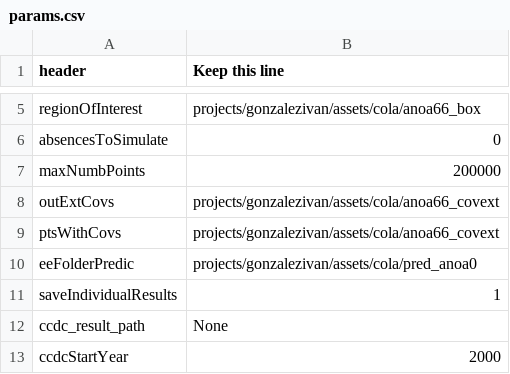
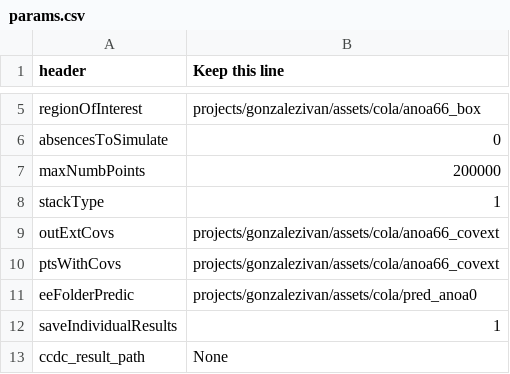
Before and after one commit to connectingLandscapes/cola, a CSV file: inst/ee/params.csv, drawn as a sheet; only a part is shown, gaps mark what is left out; the shorter side is filled out with more unchanged rows.

```diff
--- a/inst/ee/params.csv
+++ b/inst/ee/params.csv
@@ -7,2 +7,3 @@ absencesToSimulate,0
 maxNumbPoints,200000
+stackType,1
 outExtCovs,projects/gonzalezivan/assets/cola/anoa66_covext
```
Also changed, not shown: 20 other files.
